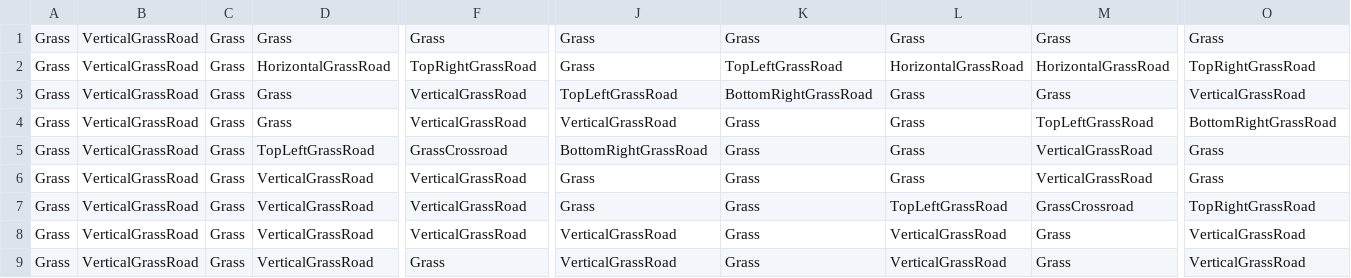
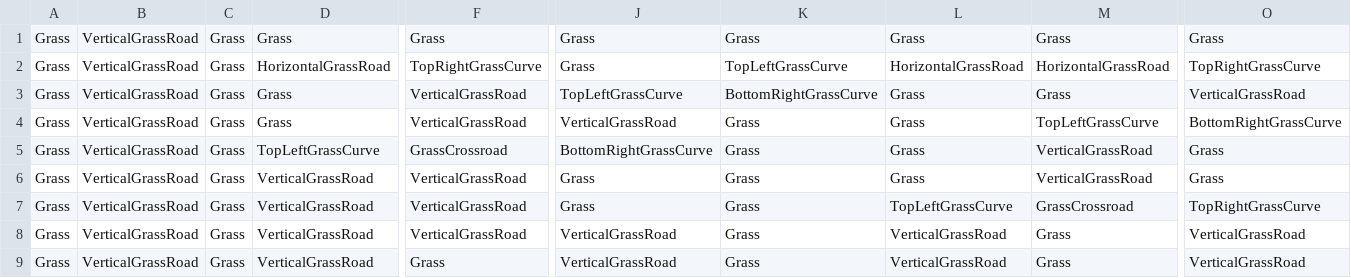
Before and after one commit to SauravPoudyel/CSE3902-G3Repo-2025, a CSV file: Sprint0/Data/Level8_Tiles.csv, drawn as a sheet; only a part is shown, gaps mark what is left out; the diff names each change by its address in the sheet, - before the commit and + after, or states it on an @@ line.

```diff
--- a/Sprint0/Data/Level8_Tiles.csv
+++ b/Sprint0/Data/Level8_Tiles.csv
-F2: TopRightGrassRoad
+F2: TopRightGrassCurve
-K2: TopLeftGrassRoad
+K2: TopLeftGrassCurve
-O2: TopRightGrassRoad
+O2: TopRightGrassCurve
-J3: TopLeftGrassRoad
+J3: TopLeftGrassCurve
-K3: BottomRightGrassRoad
+K3: BottomRightGrassCurve
-M4: TopLeftGrassRoad
+M4: TopLeftGrassCurve
-O4: BottomRightGrassRoad
+O4: BottomRightGrassCurve
-D5: TopLeftGrassRoad
+D5: TopLeftGrassCurve
-J5: BottomRightGrassRoad
+J5: BottomRightGrassCurve
-L7: TopLeftGrassRoad
+L7: TopLeftGrassCurve
-O7: TopRightGrassRoad
+O7: TopRightGrassCurve
```
Also changed, not shown: Sprint0/Data/Level10_Tiles.csv, Sprint0/Data/Level11_Tiles.csv, 4 other files.
